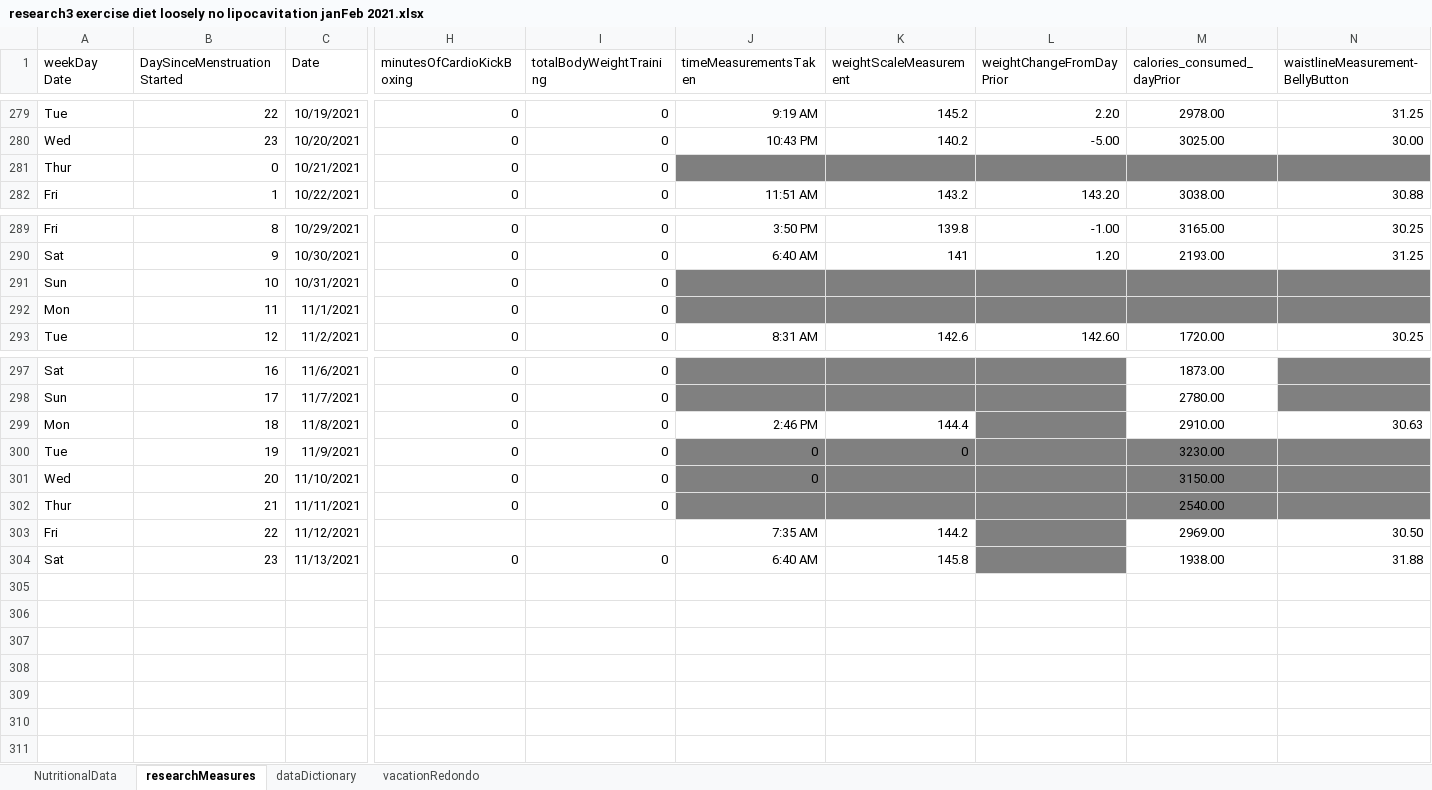
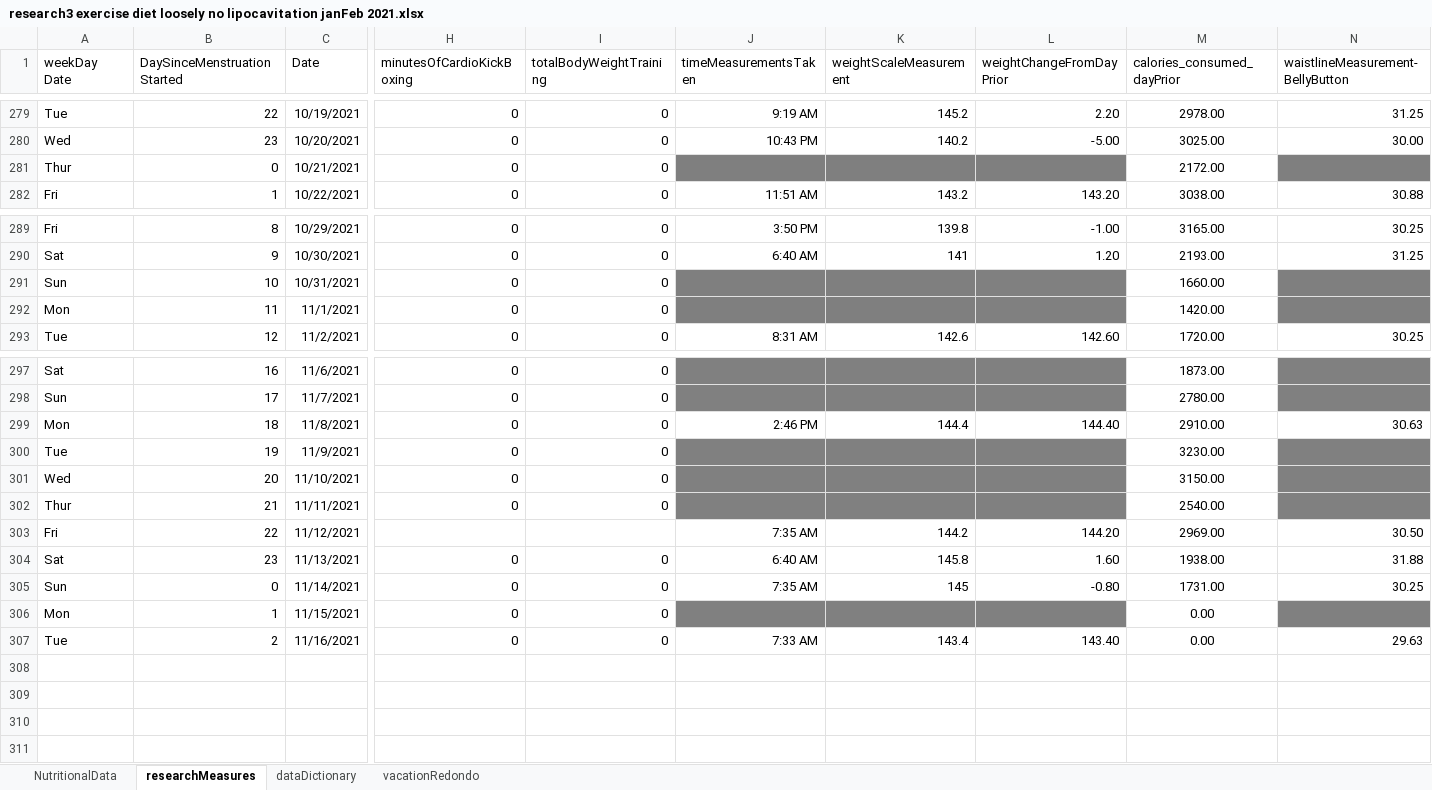
Before and after one commit to JanJanJan2018/lipocavitation-dieting-exercise-21-day-research, an Excel workbook: research3 exercise diet loosely no lipocavitation janFeb 2021.xlsx, sheet researchMeasures, drawn as a sheet; only a part is shown, gaps mark what is left out; values as stored, in another font and other column widths than the file's, no borders; 1 other sheet too large or unreadable and not compared; rows hold the shown columns only; the diff names each change by its address in the sheet, - before the commit and + after, or states it on an @@ line.

Commit message:
Add files via upload

```diff
--- a/research3 exercise diet loosely no lipocavitation janFeb 2021.xlsx (sheet researchMeasures)
+++ b/research3 exercise diet loosely no lipocavitation janFeb 2021.xlsx (sheet researchMeasures)
-M281 (calories_consumed_dayPrior): (empty)
+M281 (calories_consumed_dayPrior): 2172.00
-M281 fill: #7F7F7F
+M281 fill: none
-M291 (calories_consumed_dayPrior): (empty)
+M291 (calories_consumed_dayPrior): 1660.00
-M291:M292 fill: #7F7F7F
+M291:M292 fill: none
-M292 (calories_consumed_dayPrior): (empty)
+M292 (calories_consumed_dayPrior): 1420.00
-L299 (weightChangeFromDayPrior): (empty)
+L299 (weightChangeFromDayPrior): 144.40
-L299 fill: #808080
+L299 fill: none
-J300:J301 (timeMeasurementsTaken): 0
+J300:J301 (timeMeasurementsTaken): (empty)
-K300 (weightScaleMeasurement): 0
+K300 (weightScaleMeasurement): (empty)
-M300:M302 fill: #808080
+M300:M302 fill: none
-L303 (weightChangeFromDayPrior): (empty)
+L303 (weightChangeFromDayPrior): 144.20
-L303:L304 fill: #808080
+L303:L304 fill: none
-L304 (weightChangeFromDayPrior): (empty)
+L304 (weightChangeFromDayPrior): 1.60
+row 305: Sun | 0 | 11/14/2021 | 0 | 0 | 7:35 AM | 145 | -0.80 | 1731.00 | 30.25
+row 306: Mon | 1 | 11/15/2021 | 0 | 0 |  |  |  | 0.00
+row 307: Tue | 2 | 11/16/2021 | 0 | 0 | 7:33 AM | 143.4 | 143.40 | 0.00 | 29.63
+row 308: (empty)
+row 309: (empty)
+row 310: (empty)
+row 311: (empty)
```
